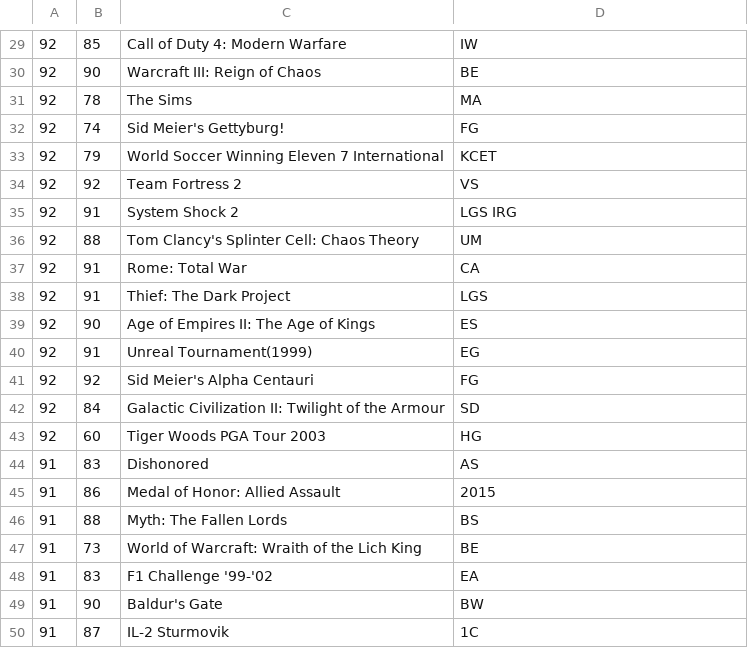
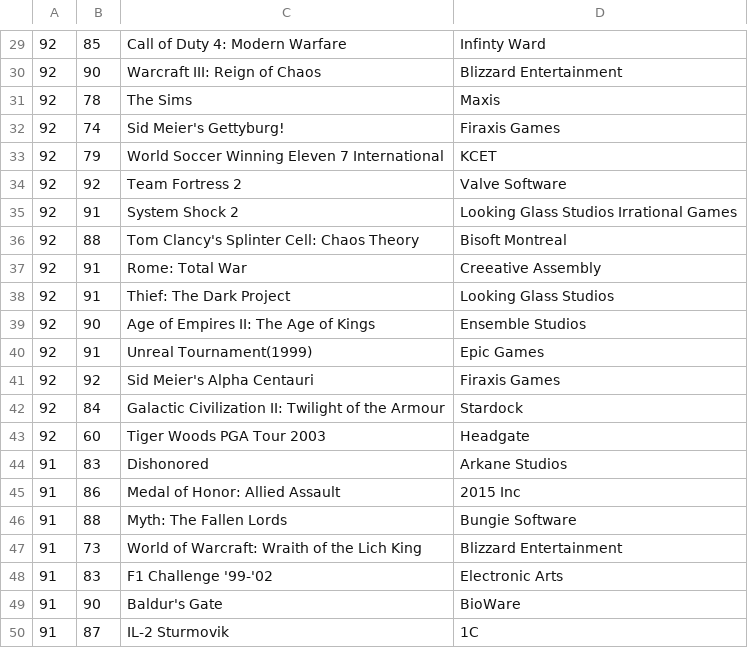
Before and after one commit to nodatron/DataVisualiser, a CSV file: assignment/data/PCGames.csv, drawn as a sheet; only a part is shown, gaps mark what is left out; the diff covers the shown part only.

```diff
--- a/assignment/data/PCGames.csv
+++ b/assignment/data/PCGames.csv
@@ -29,22 +29,22 @@
-92,85,Call of Duty 4: Modern Warfare,IW
-92,90,Warcraft III: Reign of Chaos,BE
-92,78,The Sims,MA
-92,74,Sid Meier's Gettyburg!,FG
+92,85,Call of Duty 4: Modern Warfare,Infinty Ward
+92,90,Warcraft III: Reign of Chaos,Blizzard Entertainment
+92,78,The Sims,Maxis
+92,74,Sid Meier's Gettyburg!,Firaxis Games
 92,79,World Soccer Winning Eleven 7 International,KCET
-92,92,Team Fortress 2,VS
-92,91,System Shock 2,LGS IRG
-92,88,Tom Clancy's Splinter Cell: Chaos Theory,UM
-92,91,Rome: Total War,CA
-92,91,Thief: The Dark Project,LGS
-92,90,Age of Empires II: The Age of Kings,ES
-92,91,Unreal Tournament(1999),EG
-92,92,Sid Meier's Alpha Centauri,FG
-92,84,Galactic Civilization II: Twilight of the Armour,SD
-92,60,Tiger Woods PGA Tour 2003,HG
-91,83,Dishonored,AS
-91,86,Medal of Honor: Allied Assault,2015
-91,88,Myth: The Fallen Lords,BS
-91,73,World of Warcraft: Wraith of the Lich King,BE
-91,83,F1 Challenge '99-'02,EA
-91,90,Baldur's Gate,BW
+92,92,Team Fortress 2,Valve Software
+92,91,System Shock 2,Looking Glass Studios Irrational Games
+92,88,Tom Clancy's Splinter Cell: Chaos Theory,Bisoft Montreal
+92,91,Rome: Total War,Creeative Assembly
+92,91,Thief: The Dark Project,Looking Glass Studios
+92,90,Age of Empires II: The Age of Kings,Ensemble Studios
+92,91,Unreal Tournament(1999),Epic Games
+92,92,Sid Meier's Alpha Centauri,Firaxis Games
+92,84,Galactic Civilization II: Twilight of the Armour,Stardock
+92,60,Tiger Woods PGA Tour 2003,Headgate
+91,83,Dishonored,Arkane Studios
+91,86,Medal of Honor: Allied Assault,2015 Inc
+91,88,Myth: The Fallen Lords,Bungie Software
+91,73,World of Warcraft: Wraith of the Lich King,Blizzard Entertainment
+91,83,F1 Challenge '99-'02,Electronic Arts
+91,90,Baldur's Gate,BioWare
 91,87,IL-2 Sturmovik,1C
```
Also changed, not shown: 28 edited cells elsewhere in this file, 7 other files.
